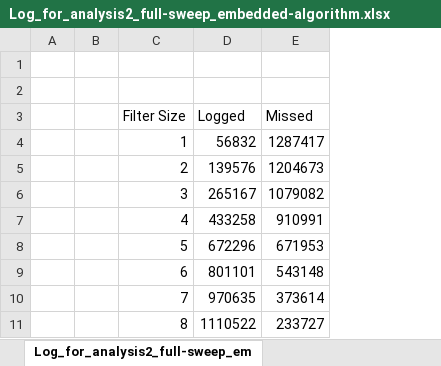
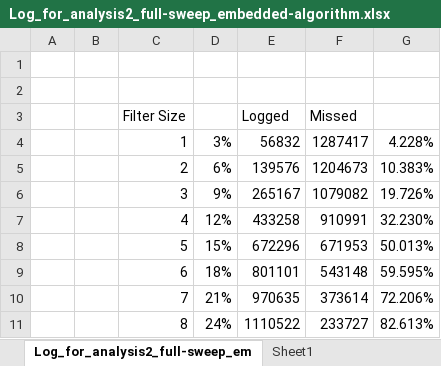
Before and after one commit to chrispbarlow/can_filtering_documents, an Excel workbook: TestResults/Log_for_analysis2_full-sweep_embedded-algorithm.xlsx, sheet Log_for_analysis2_full-sweep_em, drawn as a sheet; only a part is shown; values as stored, in another font and other column widths than the file's, no borders; charts and pictures not drawn; the diff names each change by its address in the sheet, - before the commit and + after, or states it on an @@ line.

```diff
--- a/TestResults/Log_for_analysis2_full-sweep_embedded-algorithm.xlsx (sheet Log_for_analysis2_full-sweep_em)
+++ b/TestResults/Log_for_analysis2_full-sweep_embedded-algorithm.xlsx (sheet Log_for_analysis2_full-sweep_em)
+sheet tab: Sheet1
+column D, rows 4-11: 3% | 6% | 9% | 12% | 15% | 18% | 21% | 24%
+column G, rows 4-11: 4.228% | 10.383% | 19.726% | 32.230% | 50.013% | 59.595% | 72.206% | 82.613%
```
Also changed, not shown: charts or pictures, Documents/Window visualisation.xlsx, TestResults/MHI_Standby_2013-10-21_full-sweep.xlsx, 5 other files.
